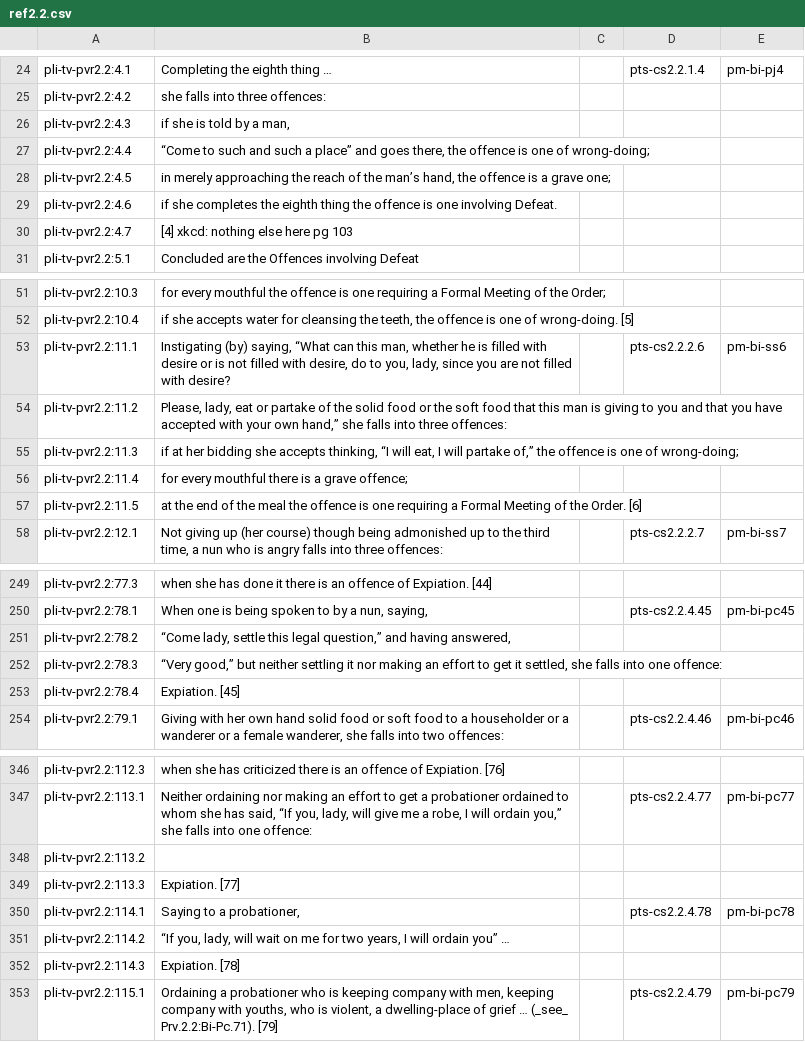
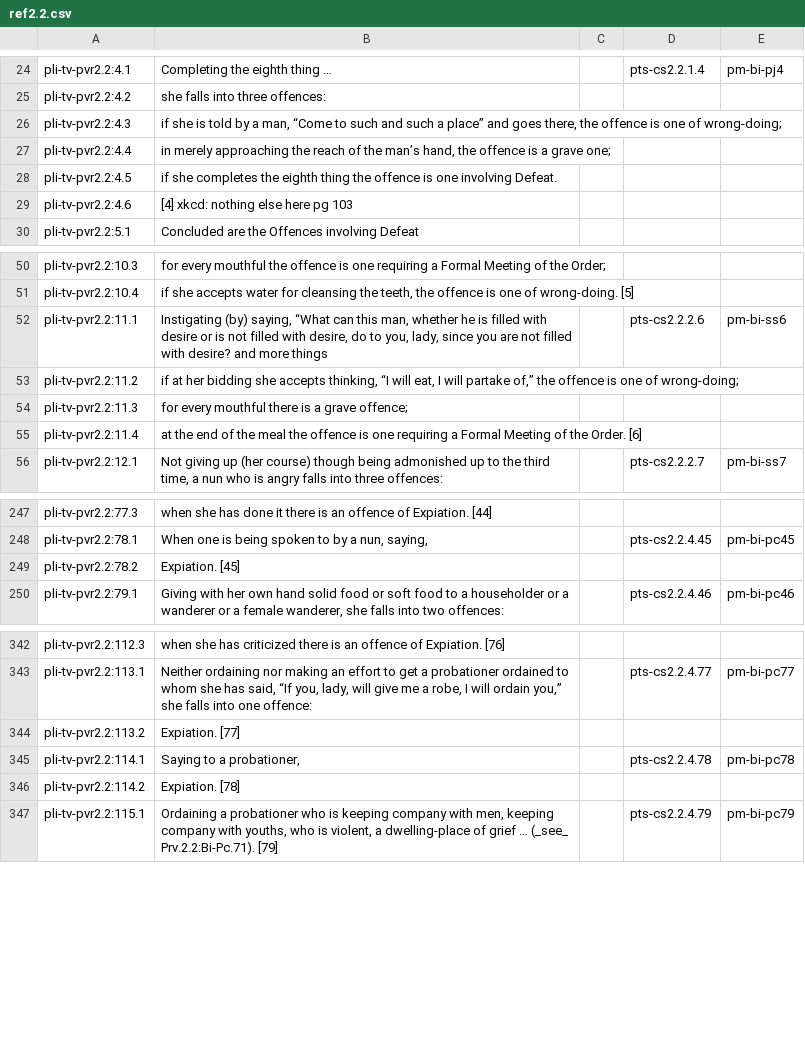
Before and after one commit to mtnadi/suttacentral-scripts, a CSV file: daff-fun/ref2.2.csv, drawn as a sheet; only a part is shown, gaps mark what is left out; the diff covers the shown part only.

```diff
--- a/daff-fun/ref2.2.csv
+++ b/daff-fun/ref2.2.csv
@@ -25,7 +25,6 @@ pli-tv-pvr2.2:4.1	Completing the eighth thing …		pts-cs2.2.1.4	pm-bi-pj4
 pli-tv-pvr2.2:4.2	she falls into three offences:			
-pli-tv-pvr2.2:4.3	if she is told by a man,			
-pli-tv-pvr2.2:4.4	“Come to such and such a place” and goes there, the offence is one of wrong-doing;			
-pli-tv-pvr2.2:4.5	in merely approaching the reach of the man’s hand, the offence is a grave one;			
-pli-tv-pvr2.2:4.6	if she completes the eighth thing the offence is one involving Defeat.			
-pli-tv-pvr2.2:4.7	[4] xkcd: nothing else here pg 103			
+pli-tv-pvr2.2:4.3	if she is told by a man, “Come to such and such a place” and goes there, the offence is one of wrong-doing;			
+pli-tv-pvr2.2:4.4	in merely approaching the reach of the man’s hand, the offence is a grave one;			
+pli-tv-pvr2.2:4.5	if she completes the eighth thing the offence is one involving Defeat.			
+pli-tv-pvr2.2:4.6	[4] xkcd: nothing else here pg 103			
 pli-tv-pvr2.2:5.1	Concluded are the Offences involving Defeat			
@@ -52,7 +51,6 @@ pli-tv-pvr2.2:10.3	for every mouthful the offence is one requiring a Formal Meet
 pli-tv-pvr2.2:10.4	if she accepts water for cleansing the teeth, the offence is one of wrong-doing. [5]			
-pli-tv-pvr2.2:11.1	Instigating (by) saying, “What can this man, whether he is filled with desire or is not filled with desire, do to you, lady, since you are not filled with desire?		pts-cs2.2.2.6	pm-bi-ss6
-pli-tv-pvr2.2:11.2	Please, lady, eat or partake of the solid food or the soft food that this man is giving to you and that you have accepted with your own hand,” she falls into three offences:			
-pli-tv-pvr2.2:11.3	if at her bidding she accepts thinking, “I will eat, I will partake of,” the offence is one of wrong-doing;			
-pli-tv-pvr2.2:11.4	for every mouthful there is a grave offence;			
-pli-tv-pvr2.2:11.5	at the end of the meal the offence is one requiring a Formal Meeting of the Order. [6]			
+pli-tv-pvr2.2:11.1	Instigating (by) saying, “What can this man, whether he is filled with desire or is not filled with desire, do to you, lady, since you are not filled with desire? and more things		pts-cs2.2.2.6	pm-bi-ss6
+pli-tv-pvr2.2:11.2	if at her bidding she accepts thinking, “I will eat, I will partake of,” the offence is one of wrong-doing;			
+pli-tv-pvr2.2:11.3	for every mouthful there is a grave offence;			
+pli-tv-pvr2.2:11.4	at the end of the meal the offence is one requiring a Formal Meeting of the Order. [6]			
 pli-tv-pvr2.2:12.1	Not giving up (her course) though being admonished up to the third time, a nun who is angry falls into three offences:		pts-cs2.2.2.7	pm-bi-ss7
@@ -250,5 +248,3 @@ pli-tv-pvr2.2:77.3	when she has done it there is an offence of Expiation. [44]
 pli-tv-pvr2.2:78.1	When one is being spoken to by a nun, saying,		pts-cs2.2.4.45	pm-bi-pc45
-pli-tv-pvr2.2:78.2	“Come lady, settle this legal question,” and having answered,			
-pli-tv-pvr2.2:78.3	“Very good,” but neither settling it nor making an effort to get it settled, she falls into one offence:			
-pli-tv-pvr2.2:78.4	Expiation. [45]			
+pli-tv-pvr2.2:78.2	Expiation. [45]			
 pli-tv-pvr2.2:79.1	Giving with her own hand solid food or soft food to a householder or a wanderer or a female wanderer, she falls into two offences:		pts-cs2.2.4.46	pm-bi-pc46
@@ -347,7 +343,5 @@ pli-tv-pvr2.2:112.3	when she has criticized there is an offence of Expiation. [7
 pli-tv-pvr2.2:113.1	Neither ordaining nor making an effort to get a probationer ordained to whom she has said, “If you, lady, will give me a robe, I will ordain you,” she falls into one offence:		pts-cs2.2.4.77	pm-bi-pc77
-pli-tv-pvr2.2:113.2				
-pli-tv-pvr2.2:113.3	Expiation. [77]			
+pli-tv-pvr2.2:113.2	Expiation. [77]			
 pli-tv-pvr2.2:114.1	Saying to a probationer,		pts-cs2.2.4.78	pm-bi-pc78
-pli-tv-pvr2.2:114.2	“If you, lady, will wait on me for two years, I will ordain you” …			
-pli-tv-pvr2.2:114.3	Expiation. [78]			
+pli-tv-pvr2.2:114.2	Expiation. [78]			
 pli-tv-pvr2.2:115.1	Ordaining a probationer who is keeping company with men, keeping company with youths, who is violent, a dwelling-place of grief … (_see_ Prv.2.2:Bi-Pc.71). [79]		pts-cs2.2.4.79	pm-bi-pc79
```
Also changed, not shown: 1 added row, 1 removed row and 3 edited cells elsewhere in this file, daff-fun/ref2.6.csv, daff-fun/ref2.8.csv.
